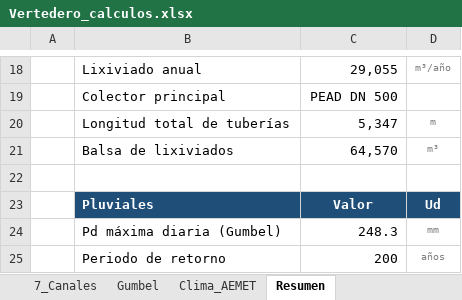
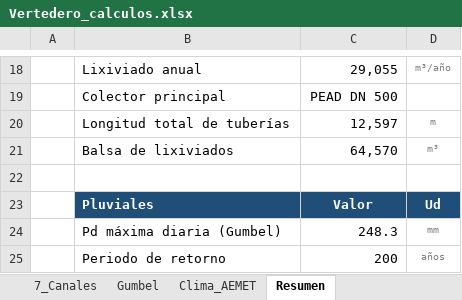
Before and after one commit to muarckbucks/vertedero, an Excel workbook: Vertedero_calculos.xlsx, sheet Resumen, drawn as a sheet; only a part is shown, gaps mark what is left out; values as stored, in another font and other column widths than the file's, no borders; the diff names each change by its address in the sheet, - before the commit and + after, or states it on an @@ line.

```diff
--- a/Vertedero_calculos.xlsx (sheet Resumen)
+++ b/Vertedero_calculos.xlsx (sheet Resumen)
-C20: 5,347
+C20: 12,597
```
Also changed, not shown: sheet 6_Lixiviados, formulas that keep their value, 3 other files.
